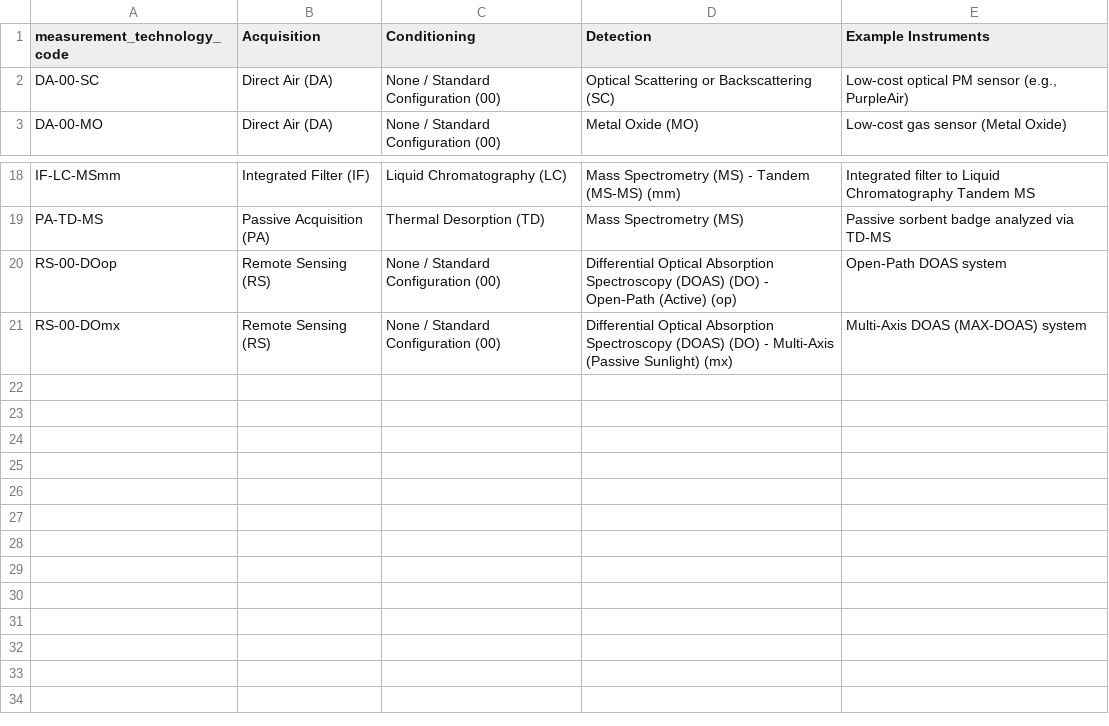
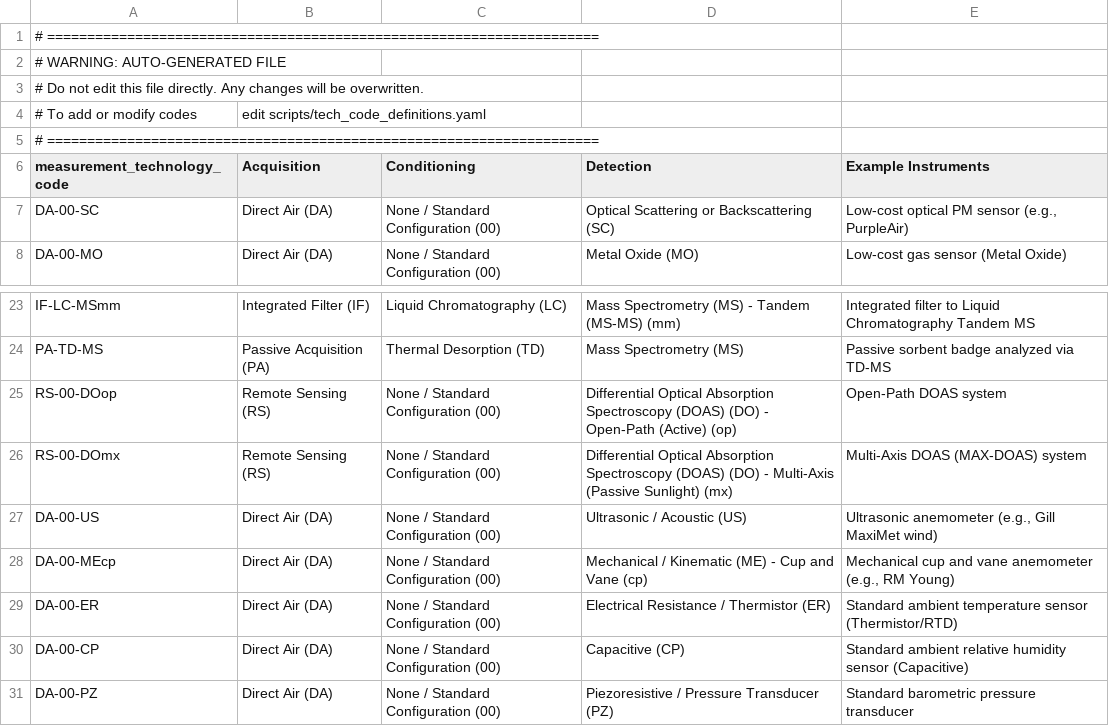
Before and after one commit to cdphe-atops/aqdx-documentation, a CSV file: docs/assets/measurement_tech_codes.csv, drawn as a sheet; only a part is shown, gaps mark what is left out.

Commit message:
rebuild measurement tech codes

```diff
--- a/docs/assets/measurement_tech_codes.csv
+++ b/docs/assets/measurement_tech_codes.csv
@@ -1 +1,6 @@
+# =====================================================================
+# WARNING: AUTO-GENERATED FILE
+# Do not edit this file directly. Any changes will be overwritten.
+# To add or modify codes, edit scripts/tech_code_definitions.yaml
+# =====================================================================
 measurement_technology_code,Acquisition,Conditioning,Detection,Example Instruments
@@ -21 +26,6 @@ RS-00-DOop,Remote Sensing (RS),None / Standard Configuration (00),Differential O
 RS-00-DOmx,Remote Sensing (RS),None / Standard Configuration (00),Differential Optical Absorption Spectroscopy (DOAS) (DO) - Multi-Axis (Passive Sunlight) (mx),Multi-Axis DOAS (MAX-DOAS) system
+DA-00-US,Direct Air (DA),None / Standard Configuration (00),Ultrasonic / Acoustic (US),"Ultrasonic anemometer (e.g., Gill MaxiMet wind)"
+DA-00-MEcp,Direct Air (DA),None / Standard Configuration (00),Mechanical / Kinematic (ME) - Cup and Vane (cp),"Mechanical cup and vane anemometer (e.g., RM Young)"
+DA-00-ER,Direct Air (DA),None / Standard Configuration (00),Electrical Resistance / Thermistor (ER),Standard ambient temperature sensor (Thermistor/RTD)
+DA-00-CP,Direct Air (DA),None / Standard Configuration (00),Capacitive (CP),Standard ambient relative humidity sensor (Capacitive)
+DA-00-PZ,Direct Air (DA),None / Standard Configuration (00),Piezoresistive / Pressure Transducer (PZ),Standard barometric pressure transducer
```
